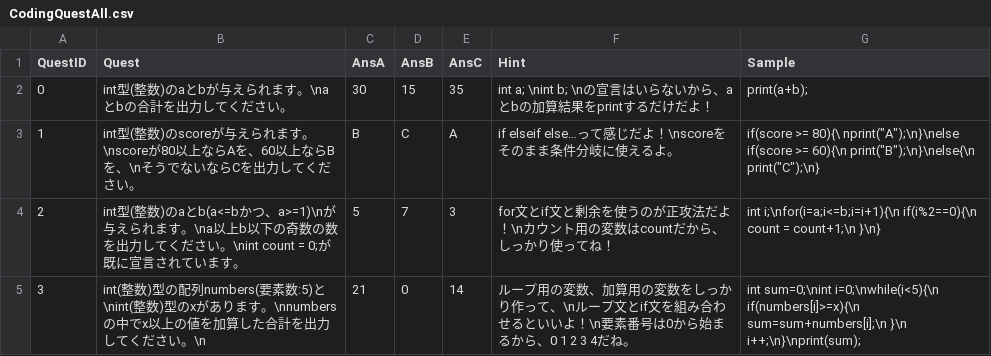
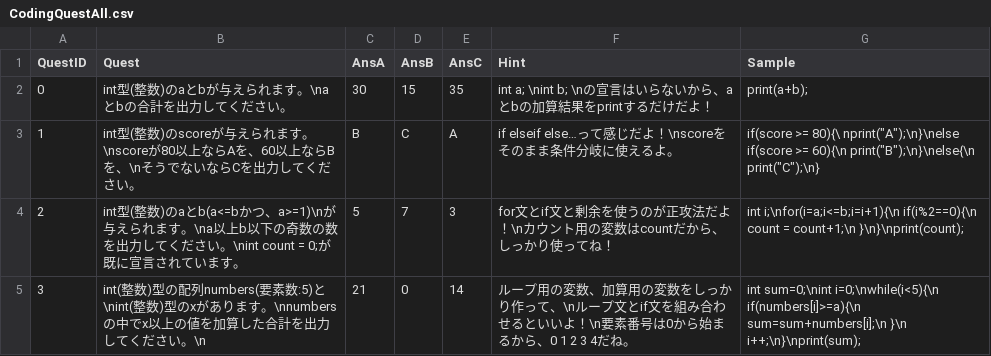
Before and after one commit to Honda310/Code-Quest, a CSV file: Assets/Resources/Data/CodingQuest/CodingQuestAll.csv, drawn as a sheet.

```diff
--- a/Assets/Resources/Data/CodingQuest/CodingQuestAll.csv
+++ b/Assets/Resources/Data/CodingQuest/CodingQuestAll.csv
@@ -3,3 +3,3 @@ QuestID,Quest,AnsA,AnsB,AnsC,Hint,Sample
 1,int型(整数)のscoreが与えられます。\nscoreが80以上ならAを、60以上ならBを、\nそうでないならCを出力してください。,B,C,A,if elseif else…って感じだよ！\nscoreをそのまま条件分岐に使えるよ。,if(score >= 80){\	nprint("A");\n}\nelse if(score >= 60){\n	print("B");\n}\nelse{\n	print("C");\n}
-2,int型(整数)のaとb(a<=bかつ、a>=1)\nが与えられます。\na以上b以下の奇数の数を出力してください。\nint count = 0;が既に宣言されています。,5,7,3,for文とif文と剰余を使うのが正攻法だよ！\nカウント用の変数はcountだから、しっかり使ってね！,int i;\nfor(i=a;i<=b;i=i+1){\n    if(i%2==0){\n        count = count+1;\n    }\n}
-3,int(整数)型の配列numbers(要素数:5)と\nint(整数)型のxがあります。\nnumbersの中でx以上の値を加算した合計を出力してください。\n,21,0,14,ループ用の変数、加算用の変数をしっかり作って、\nループ文とif文を組み合わせるといいよ！\n要素番号は0から始まるから、0 1 2 3 4だね。,int sum=0;\nint i=0;\nwhile(i<5){\n    if(numbers[i]>=x){\n        sum=sum+numbers[i];\n    }\n    i++;\n}\nprint(sum);
+2,int型(整数)のaとb(a<=bかつ、a>=1)\nが与えられます。\na以上b以下の奇数の数を出力してください。\nint count = 0;が既に宣言されています。,5,7,3,for文とif文と剰余を使うのが正攻法だよ！\nカウント用の変数はcountだから、しっかり使ってね！,int i;\nfor(i=a;i<=b;i=i+1){\n    if(i%2==0){\n        count = count+1;\n    }\n}\nprint(count);
+3,int(整数)型の配列numbers(要素数:5)と\nint(整数)型のxがあります。\nnumbersの中でx以上の値を加算した合計を出力してください。\n,21,0,14,ループ用の変数、加算用の変数をしっかり作って、\nループ文とif文を組み合わせるといいよ！\n要素番号は0から始まるから、0 1 2 3 4だね。,int sum=0;\nint i=0;\nwhile(i<5){\n    if(numbers[i]>=a){\n        sum=sum+numbers[i];\n    }\n    i++;\n}\nprint(sum);
```
Also changed, not shown: 15 other files.
